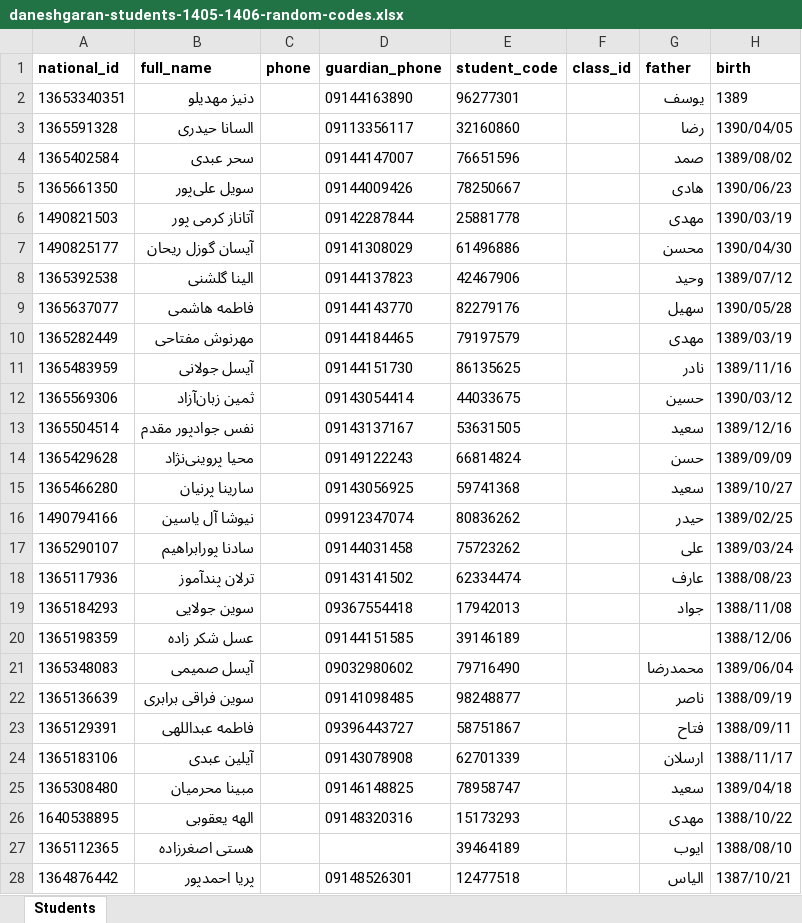
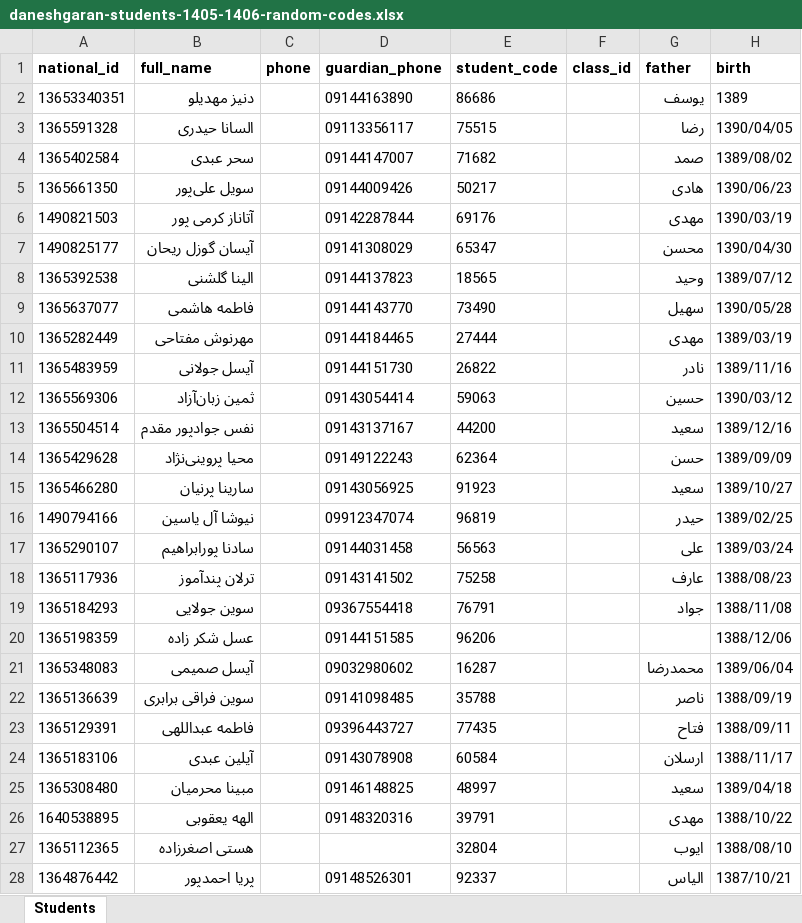
Before and after one commit to ehs4niw/openai-chat, an Excel workbook: wordpress/student-files/daneshgaran-students-1405-1406-random-codes.xlsx, sheet Students, drawn as a sheet; only a part is shown; values as stored, in another font and other column widths than the file's, no borders; the diff covers the shown part only; the diff names each change by its address in the sheet, - before the commit and + after, or states it on an @@ line.

Commit message:
Use five-digit random student codes in workbook

```diff
--- a/wordpress/student-files/daneshgaran-students-1405-1406-random-codes.xlsx (sheet Students)
+++ b/wordpress/student-files/daneshgaran-students-1405-1406-random-codes.xlsx (sheet Students)
-E2 (student_code): 96277301
+E2 (student_code): 86686
-E3 (student_code): 32160860
+E3 (student_code): 75515
-E4 (student_code): 76651596
+E4 (student_code): 71682
-E5 (student_code): 78250667
+E5 (student_code): 50217
-E6 (student_code): 25881778
+E6 (student_code): 69176
-E7 (student_code): 61496886
+E7 (student_code): 65347
-E8 (student_code): 42467906
+E8 (student_code): 18565
-E9 (student_code): 82279176
+E9 (student_code): 73490
-E10 (student_code): 79197579
+E10 (student_code): 27444
-E11 (student_code): 86135625
+E11 (student_code): 26822
-E12 (student_code): 44033675
+E12 (student_code): 59063
-E13 (student_code): 53631505
+E13 (student_code): 44200
-E14 (student_code): 66814824
+E14 (student_code): 62364
-E15 (student_code): 59741368
+E15 (student_code): 91923
-E16 (student_code): 80836262
+E16 (student_code): 96819
-E17 (student_code): 75723262
+E17 (student_code): 56563
-E18 (student_code): 62334474
+E18 (student_code): 75258
-E19 (student_code): 17942013
+E19 (student_code): 76791
-E20 (student_code): 39146189
+E20 (student_code): 96206
-E21 (student_code): 79716490
+E21 (student_code): 16287
-E22 (student_code): 98248877
+E22 (student_code): 35788
-E23 (student_code): 58751867
+E23 (student_code): 77435
-E24 (student_code): 62701339
+E24 (student_code): 60584
-E25 (student_code): 78958747
+E25 (student_code): 48997
-E26 (student_code): 15173293
+E26 (student_code): 39791
-E27 (student_code): 39464189
+E27 (student_code): 32804
-E28 (student_code): 12477518
+E28 (student_code): 92337
```
Also changed, not shown: 20 edited cells elsewhere in this sheet.
